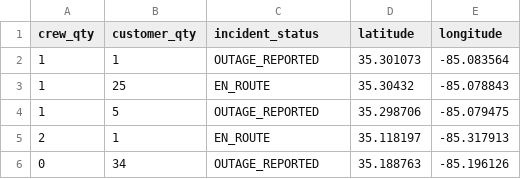
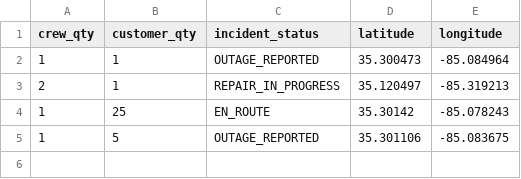
Before and after one commit to officeofperformancemanagement/public-epb-data, a CSV file: outages.csv, drawn as a sheet.

```diff
--- a/outages.csv
+++ b/outages.csv
@@ -1,6 +1,5 @@
 crew_qty,customer_qty,incident_status,latitude,longitude
-1,1,OUTAGE_REPORTED,35.301073,-85.083564
-1,25,EN_ROUTE,35.30432,-85.078843
-1,5,OUTAGE_REPORTED,35.298706,-85.079475
-2,1,EN_ROUTE,35.118197,-85.317913
-0,34,OUTAGE_REPORTED,35.188763,-85.196126
+1,1,OUTAGE_REPORTED,35.300473,-85.084964
+2,1,REPAIR_IN_PROGRESS,35.120497,-85.319213
+1,25,EN_ROUTE,35.30142,-85.078243
+1,5,OUTAGE_REPORTED,35.301106,-85.083675
```
Also changed, not shown: 1 other file.
